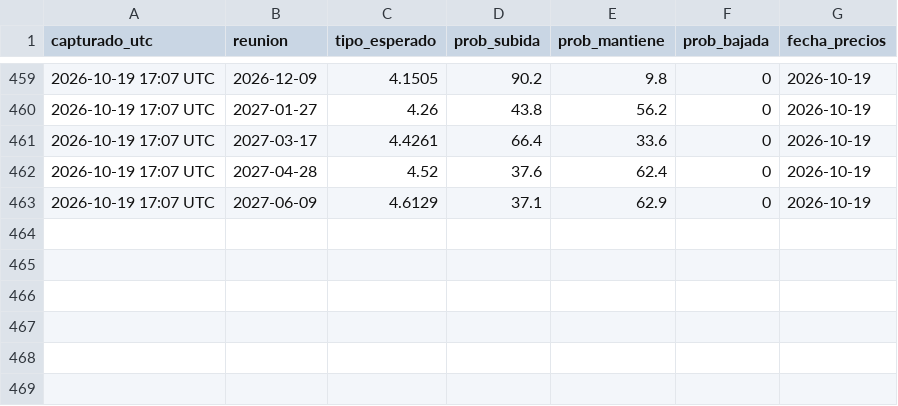
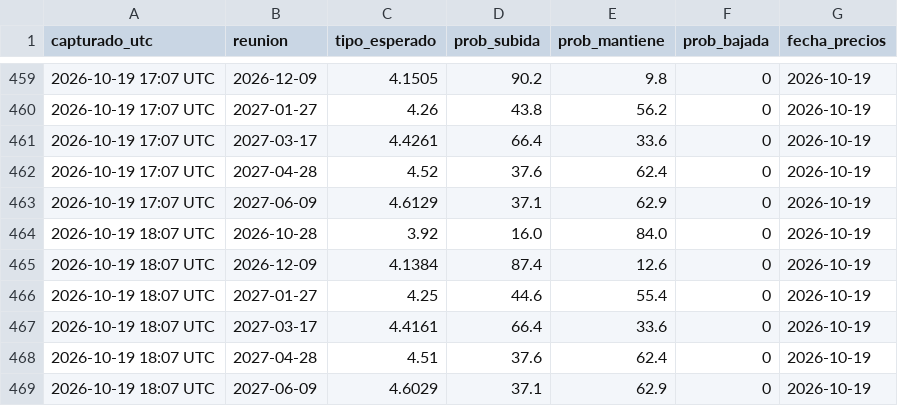
Before and after one commit to komonartisans-ops/nexora-terminal, a CSV file: data/historico_fedwatch.csv, drawn as a sheet; only a part is shown, gaps mark what is left out; the diff names each change by its address in the sheet, - before the commit and + after, or states it on an @@ line.

```diff
--- a/data/historico_fedwatch.csv
+++ b/data/historico_fedwatch.csv
+row 464: 2026-10-19 18:07 UTC | 2026-10-28 | 3.92 | 16.0 | 84.0 | 0 | 2026-10-19
+row 465: 2026-10-19 18:07 UTC | 2026-12-09 | 4.1384 | 87.4 | 12.6 | 0 | 2026-10-19
+row 466: 2026-10-19 18:07 UTC | 2027-01-27 | 4.25 | 44.6 | 55.4 | 0 | 2026-10-19
+row 467: 2026-10-19 18:07 UTC | 2027-03-17 | 4.4161 | 66.4 | 33.6 | 0 | 2026-10-19
+row 468: 2026-10-19 18:07 UTC | 2027-04-28 | 4.51 | 37.6 | 62.4 | 0 | 2026-10-19
+row 469: 2026-10-19 18:07 UTC | 2027-06-09 | 4.6029 | 37.1 | 62.9 | 0 | 2026-10-19
```
Also changed, not shown: data/ejecuciones.csv, data/historico_precios.csv, 27 other files.
